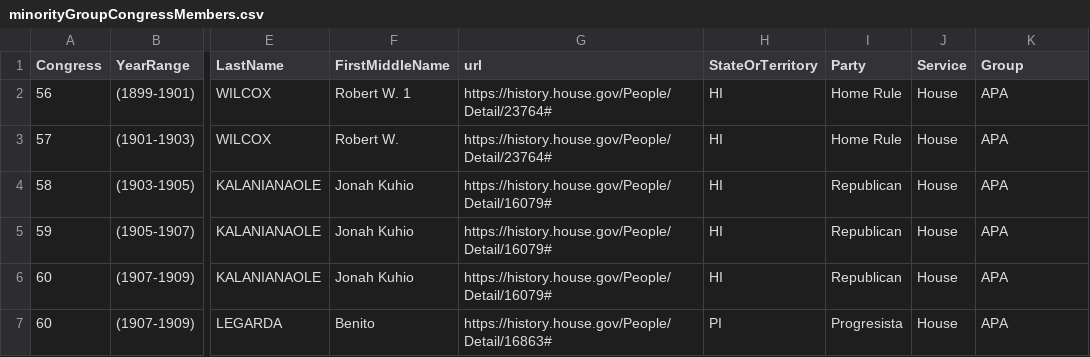
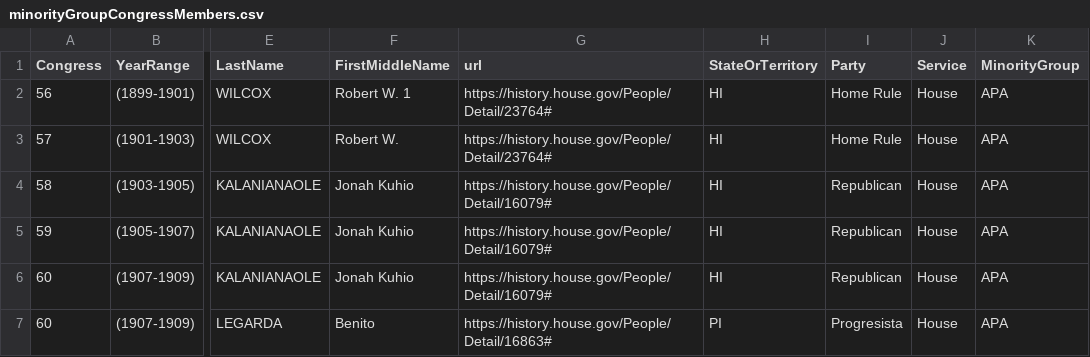
Before and after one commit to ritabc/congress-groups, a CSV file: public/data/minorityGroupCongressMembers.csv, drawn as a sheet; only a part is shown, gaps mark what is left out; the diff names each change by its address in the sheet, - before the commit and + after, or states it on an @@ line.

```diff
--- a/public/data/minorityGroupCongressMembers.csv
+++ b/public/data/minorityGroupCongressMembers.csv
-K1: Group
+K1: MinorityGroup
```
Also changed, not shown: 1 other file.
